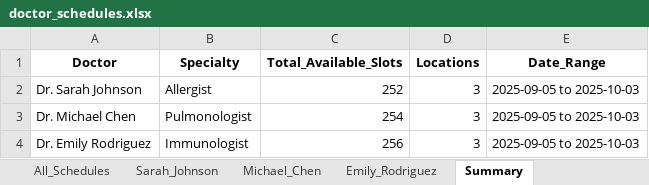
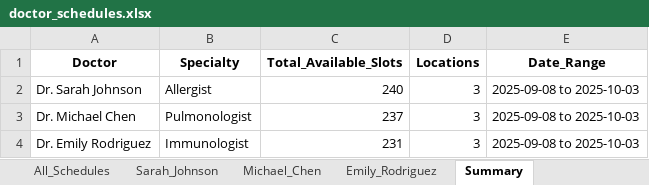
Before and after one commit to Gappu824/ai-medical-scheduling-agent, an Excel workbook: data/doctor_schedules.xlsx, sheet Summary, drawn as a sheet; values as stored, in another font and other column widths than the file's, no borders; the diff names each change by its address in the sheet, - before the commit and + after, or states it on an @@ line.

```diff
--- a/data/doctor_schedules.xlsx (sheet Summary)
+++ b/data/doctor_schedules.xlsx (sheet Summary)
-C2 (Total_Available_Slots): 252
+C2 (Total_Available_Slots): 240
-E2:E4 (Date_Range): 2025-09-05 to 2025-10-03
+E2:E4 (Date_Range): 2025-09-08 to 2025-10-03
-C3 (Total_Available_Slots): 254
+C3 (Total_Available_Slots): 237
-C4 (Total_Available_Slots): 256
+C4 (Total_Available_Slots): 231
```
Also changed, not shown: sheet All_Schedules, sheet Sarah_Johnson, sheet Emily_Rodriguez, sheet Michael_Chen, exports/sample_export.xlsx, 7 other files.
